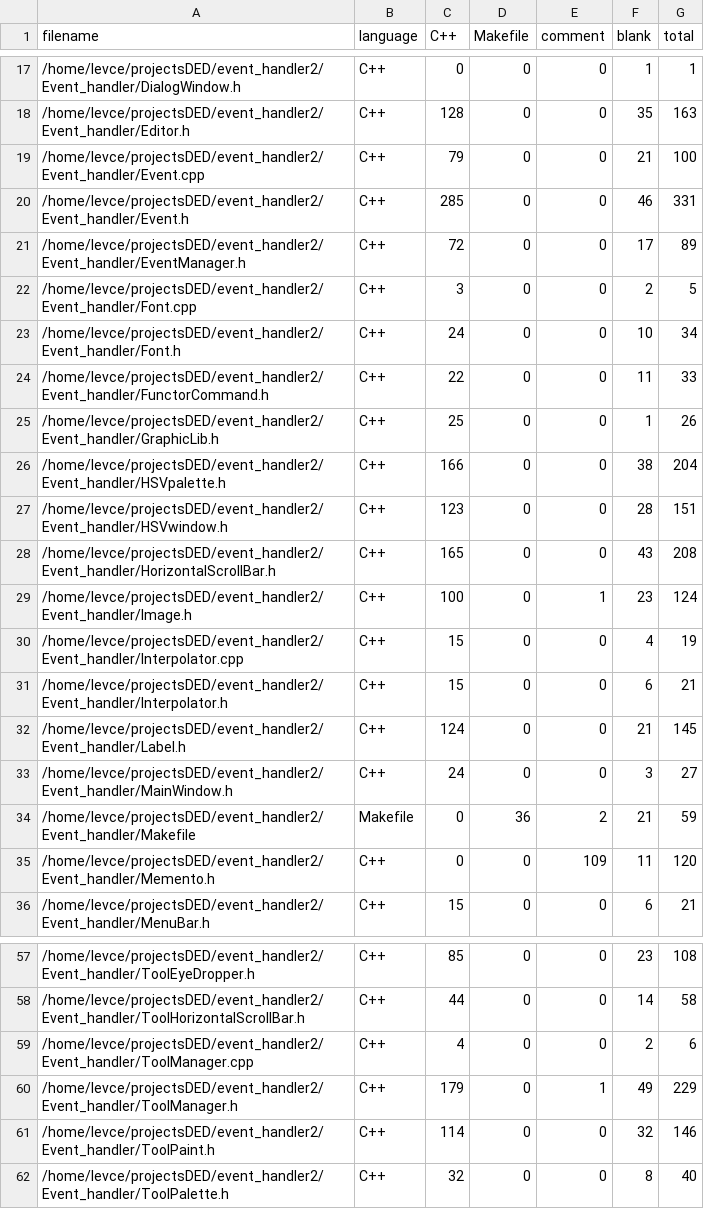
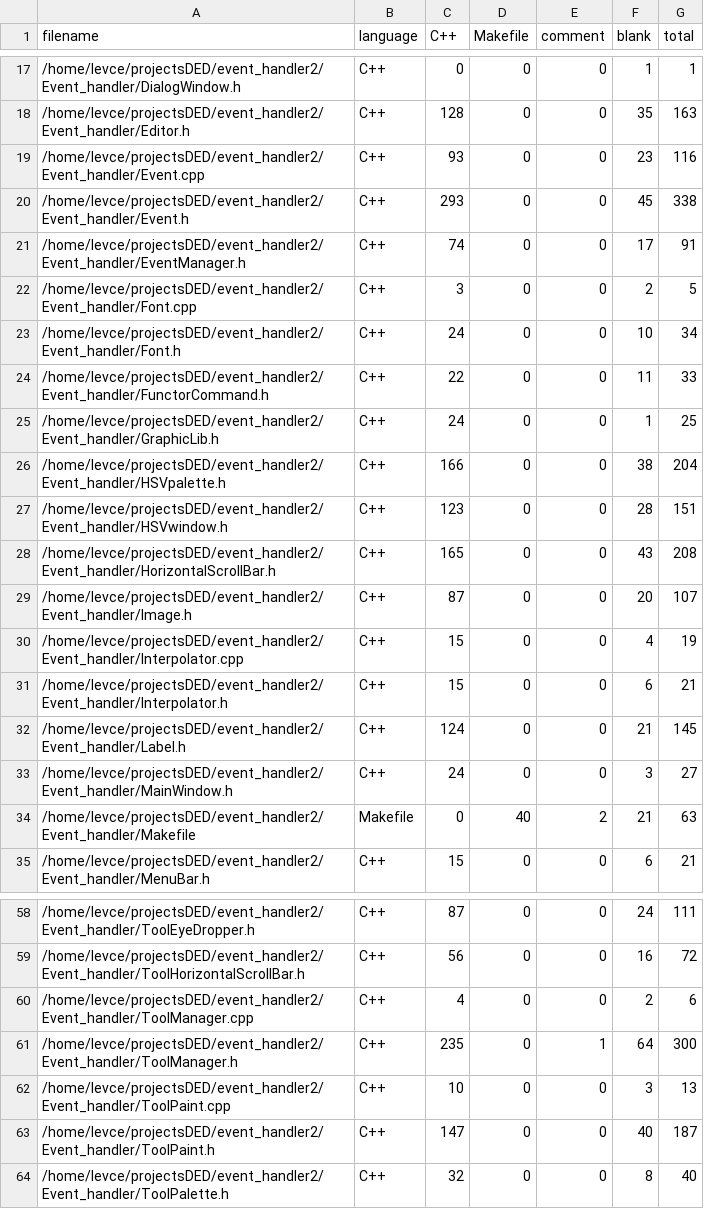
Before and after one commit to levasemin/Graphic-Library, a CSV file: .VSCodeCounter/2022-12-18_23-41-01/results.csv (was .VSCodeCounter/2022-12-13_00-20-34/results.csv), drawn as a sheet; only a part is shown, gaps mark what is left out; the diff covers the shown part only.

```diff
--- a/.VSCodeCounter/2022-12-13_00-20-34/results.csv
+++ b/.VSCodeCounter/2022-12-18_23-41-01/results.csv
@@ -18,5 +18,5 @@
 "/home/levce/projectsDED/event_handler2/Event_handler/Editor.h", "C++", 128, 0, 0, 35, 163
-"/home/levce/projectsDED/event_handler2/Event_handler/Event.cpp", "C++", 79, 0, 0, 21, 100
-"/home/levce/projectsDED/event_handler2/Event_handler/Event.h", "C++", 285, 0, 0, 46, 331
-"/home/levce/projectsDED/event_handler2/Event_handler/EventManager.h", "C++", 72, 0, 0, 17, 89
+"/home/levce/projectsDED/event_handler2/Event_handler/Event.cpp", "C++", 93, 0, 0, 23, 116
+"/home/levce/projectsDED/event_handler2/Event_handler/Event.h", "C++", 293, 0, 0, 45, 338
+"/home/levce/projectsDED/event_handler2/Event_handler/EventManager.h", "C++", 74, 0, 0, 17, 91
 "/home/levce/projectsDED/event_handler2/Event_handler/Font.cpp", "C++", 3, 0, 0, 2, 5
@@ -24,3 +24,3 @@
 "/home/levce/projectsDED/event_handler2/Event_handler/FunctorCommand.h", "C++", 22, 0, 0, 11, 33
-"/home/levce/projectsDED/event_handler2/Event_handler/GraphicLib.h", "C++", 25, 0, 0, 1, 26
+"/home/levce/projectsDED/event_handler2/Event_handler/GraphicLib.h", "C++", 24, 0, 0, 1, 25
 "/home/levce/projectsDED/event_handler2/Event_handler/HSVpalette.h", "C++", 166, 0, 0, 38, 204
@@ -28,3 +28,3 @@
 "/home/levce/projectsDED/event_handler2/Event_handler/HorizontalScrollBar.h", "C++", 165, 0, 0, 43, 208
-"/home/levce/projectsDED/event_handler2/Event_handler/Image.h", "C++", 100, 0, 1, 23, 124
+"/home/levce/projectsDED/event_handler2/Event_handler/Image.h", "C++", 87, 0, 0, 20, 107
 "/home/levce/projectsDED/event_handler2/Event_handler/Interpolator.cpp", "C++", 15, 0, 0, 4, 19
@@ -33,4 +33,3 @@
 "/home/levce/projectsDED/event_handler2/Event_handler/MainWindow.h", "C++", 24, 0, 0, 3, 27
-"/home/levce/projectsDED/event_handler2/Event_handler/Makefile", "Makefile", 0, 36, 2, 21, 59
-"/home/levce/projectsDED/event_handler2/Event_handler/Memento.h", "C++", 0, 0, 109, 11, 120
+"/home/levce/projectsDED/event_handler2/Event_handler/Makefile", "Makefile", 0, 40, 2, 21, 63
 "/home/levce/projectsDED/event_handler2/Event_handler/MenuBar.h", "C++", 15, 0, 0, 6, 21
@@ -57,6 +58,7 @@
-"/home/levce/projectsDED/event_handler2/Event_handler/ToolEyeDropper.h", "C++", 85, 0, 0, 23, 108
-"/home/levce/projectsDED/event_handler2/Event_handler/ToolHorizontalScrollBar.h", "C++", 44, 0, 0, 14, 58
+"/home/levce/projectsDED/event_handler2/Event_handler/ToolEyeDropper.h", "C++", 87, 0, 0, 24, 111
+"/home/levce/projectsDED/event_handler2/Event_handler/ToolHorizontalScrollBar.h", "C++", 56, 0, 0, 16, 72
 "/home/levce/projectsDED/event_handler2/Event_handler/ToolManager.cpp", "C++", 4, 0, 0, 2, 6
-"/home/levce/projectsDED/event_handler2/Event_handler/ToolManager.h", "C++", 179, 0, 1, 49, 229
-"/home/levce/projectsDED/event_handler2/Event_handler/ToolPaint.h", "C++", 114, 0, 0, 32, 146
+"/home/levce/projectsDED/event_handler2/Event_handler/ToolManager.h", "C++", 235, 0, 1, 64, 300
+"/home/levce/projectsDED/event_handler2/Event_handler/ToolPaint.cpp", "C++", 10, 0, 0, 3, 13
+"/home/levce/projectsDED/event_handler2/Event_handler/ToolPaint.h", "C++", 147, 0, 0, 40, 187
 "/home/levce/projectsDED/event_handler2/Event_handler/ToolPalette.h", "C++", 32, 0, 0, 8, 40
```
Also changed, not shown: 3 added rows, 2 removed rows and 60 edited cells elsewhere in this file, 34 other files.
